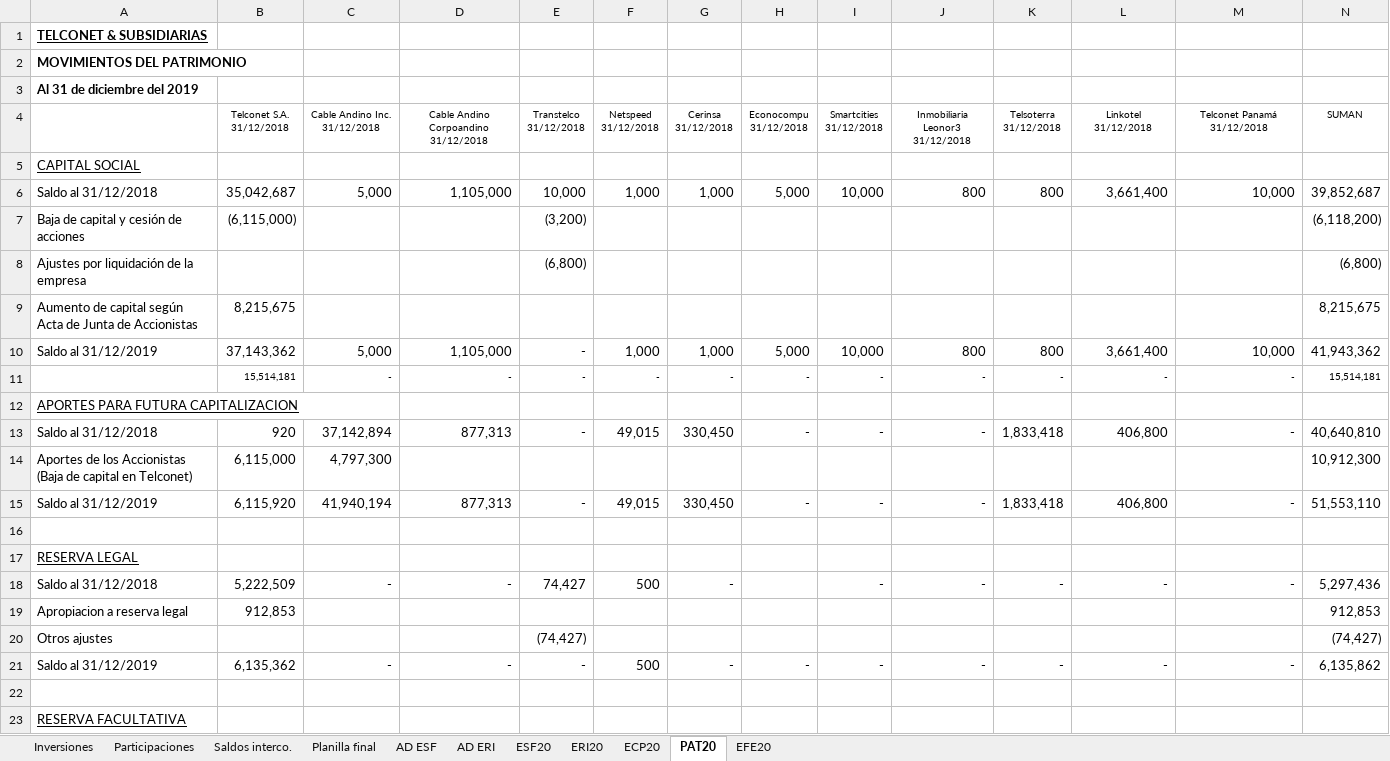
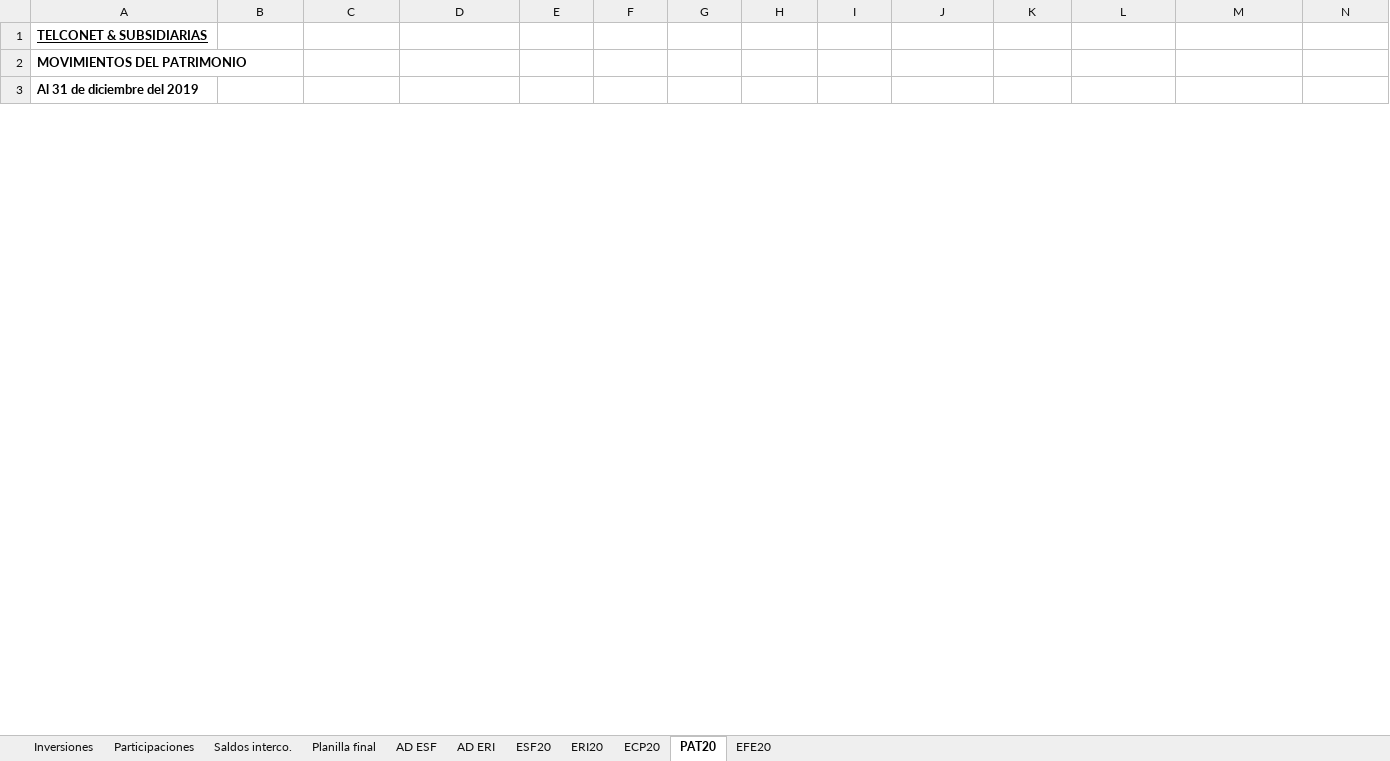
Before and after one commit to Carlosgustavoalmeida/consolidados, an Excel workbook: Consolidado Telconet & Subsidiarias 2020-2019.xlsx, sheet PAT20, drawn as a sheet; only a part is shown; values as stored, in another font and other column widths than the file's, no borders; removed rows and columns are numbered as before the commit, all else as after; rows hold the shown columns only; ↵ is a line break in a cell; the diff covers the shown part only; the diff names each change by its address in the sheet, - before the commit and + after, or states it on an @@ line.

Commit message:
Actualizacion consolidado

```diff
--- a/Consolidado Telconet & Subsidiarias 2020-2019.xlsx (sheet PAT20)
+++ b/Consolidado Telconet & Subsidiarias 2020-2019.xlsx (sheet PAT20)
-row 4:  | Telconet S.A. ↵ 31/12/2018 | Cable Andino Inc. ↵ 31/12/2018 | Cable Andino Corpoandino ↵ 31/12/2018 | Transtelco ↵ 31/12/2018 | Netspeed ↵ 31/12/2018 | Cerinsa ↵ 31/12/2018 | Econocompu ↵ 31/12/2018 | Smartcities ↵ 31/12/2018 | Inmobiliaria Leonor3 ↵ 31/12/2018 | Telsoterra ↵ 31/12/2018 | Linkotel 31/12/2018 | Telconet Panamá 31/12/2018 | SUMAN
@@ row 5 hidden: CAPITAL SOCIAL @@
@@ row 6 hidden: Saldo al 31/12/2018 | 35,042,687 | 5,000 | 1,105,000 | 10,000 | 1,000 | 1,000 | 5,000 | 10,000 | 800 | 800 | 3,661,400 | 10,000 | 39,852,687 @@
@@ row 7 hidden: Baja de capital y cesión de acciones | (6,115,000) |  |  | (3,200) |  |  |  |  |  |  |  |  | (6,118,200) @@
@@ row 8 hidden: Ajustes por liquidación de la empresa |  |  |  | (6,800) |  |  |  |  |  |  |  |  | (6,800) @@
@@ row 9 hidden: Aumento de capital según Acta de Junta de Accionistas | 8,215,675 |  |  |  |  |  |  |  |  |  |  |  | 8,215,675 @@
@@ row 10 hidden: Saldo al 31/12/2019 | 37,143,362 | 5,000 | 1,105,000 | - | 1,000 | 1,000 | 5,000 | 10,000 | 800 | 800 | 3,661,400 | 10,000 | 41,943,362 @@
@@ row 11 hidden:  | 15,514,181 | - | - | - | - | - | - | - | - | - | - | - | 15,514,181 @@
@@ row 12 hidden: APORTES PARA FUTURA CAPITALIZACION @@
@@ row 13 hidden: Saldo al 31/12/2018 | 920 | 37,142,894 | 877,313 | - | 49,015 | 330,450 | - | - | - | 1,833,418 | 406,800 | - | 40,640,810 @@
@@ row 14 hidden: Aportes de los Accionistas (Baja de capital en Telconet) | 6,115,000 | 4,797,300 |  |  |  |  |  |  |  |  |  |  | 10,912,300 @@
@@ row 15 hidden: Saldo al 31/12/2019 | 6,115,920 | 41,940,194 | 877,313 | - | 49,015 | 330,450 | - | - | - | 1,833,418 | 406,800 | - | 51,553,110 @@
@@ row 16 hidden: (empty) @@
@@ row 17 hidden: RESERVA LEGAL @@
@@ row 18 hidden: Saldo al 31/12/2018 | 5,222,509 | - | - | 74,427 | 500 | - |  | - | - | - | - | - | 5,297,436 @@
@@ row 19 hidden: Apropiacion a reserva legal | 912,853 |  |  |  |  |  |  |  |  |  |  |  | 912,853 @@
@@ row 20 hidden: Otros ajustes |  |  |  | (74,427) |  |  |  |  |  |  |  |  | (74,427) @@
@@ row 21 hidden: Saldo al 31/12/2019 | 6,135,362 | - | - | - | 500 | - | - | - | - | - | - | - | 6,135,862 @@
@@ row 22 hidden: (empty) @@
@@ row 23 hidden: RESERVA FACULTATIVA @@
```
Also changed, not shown: 22 added rows, 3 removed rows, 24 hidden or unhidden rows, 71 edited cells and cell formats elsewhere in this sheet, sheet ECP20, sheet Planilla final, sheet Saldos interco., sheet AD ESF, sheet ESF20, sheet Participaciones, 2 more sheets, formulas that keep their value, hidden cells, 12 other files.
